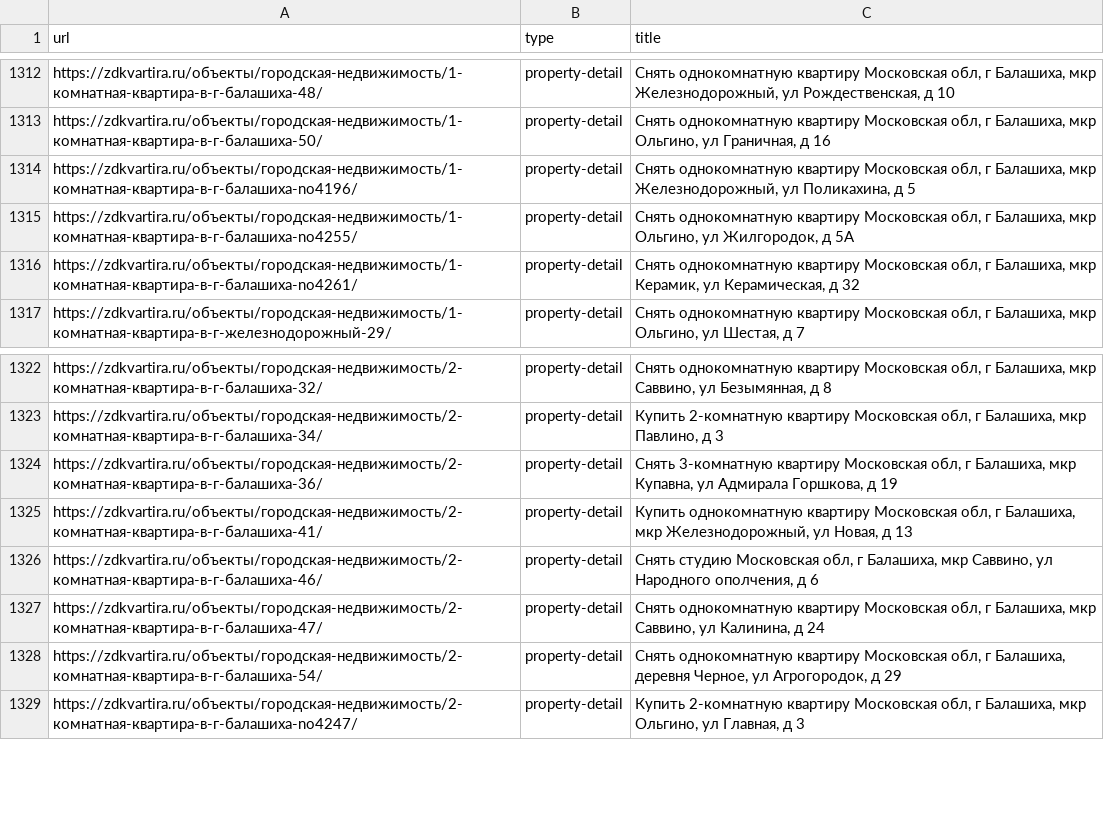
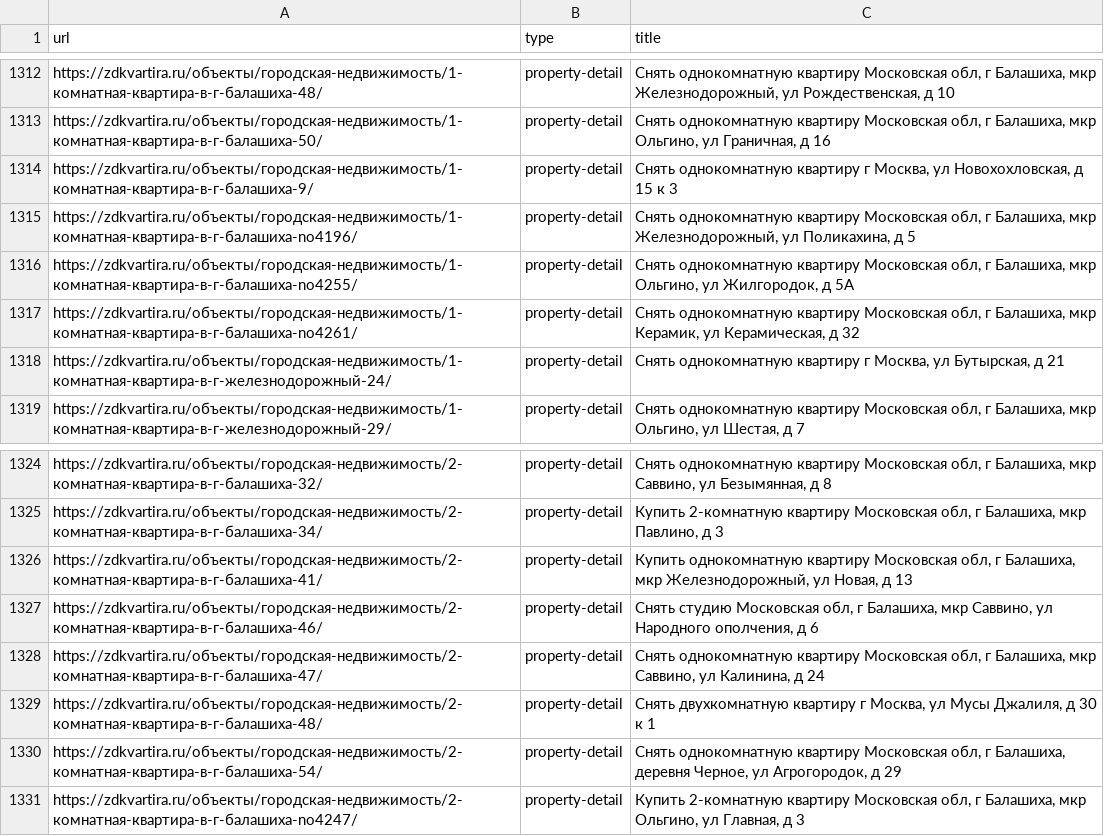
Before and after one commit to lilliputten/zdkvartira-site-analysis, a CSV file: results/pages.csv, drawn as a sheet; only a part is shown, gaps mark what is left out.

Commit message:
Updated crawled data with new sources (without counting redirected and broken pages).

```diff
--- a/results/pages.csv
+++ b/results/pages.csv
@@ -1313,2 +1313,3 @@
 "https://zdkvartira.ru/объекты/городская-недвижимость/1-комнатная-квартира-в-г-балашиха-50/","property-detail","Снять однокомнатную квартиру Московская обл, г Балашиха, мкр Ольгино, ул Граничная, д 16"
+"https://zdkvartira.ru/объекты/городская-недвижимость/1-комнатная-квартира-в-г-балашиха-9/","property-detail","Снять однокомнатную квартиру г Москва, ул Новохохловская, д 15 к 3"
 "https://zdkvartira.ru/объекты/городская-недвижимость/1-комнатная-квартира-в-г-балашиха-no4196/","property-detail","Снять однокомнатную квартиру Московская обл, г Балашиха, мкр Железнодорожный, ул Поликахина, д 5"
@@ -1316,2 +1317,3 @@
 "https://zdkvartira.ru/объекты/городская-недвижимость/1-комнатная-квартира-в-г-балашиха-no4261/","property-detail","Снять однокомнатную квартиру Московская обл, г Балашиха, мкр Керамик, ул Керамическая, д 32"
+"https://zdkvartira.ru/объекты/городская-недвижимость/1-комнатная-квартира-в-г-железнодорожный-24/","property-detail","Снять однокомнатную квартиру г Москва, ул Бутырская, д 21"
 "https://zdkvartira.ru/объекты/городская-недвижимость/1-комнатная-квартира-в-г-железнодорожный-29/","property-detail","Снять однокомнатную квартиру Московская обл, г Балашиха, мкр Ольгино, ул Шестая, д 7"
@@ -1323,3 +1325,2 @@
 "https://zdkvartira.ru/объекты/городская-недвижимость/2-комнатная-квартира-в-г-балашиха-34/","property-detail","Купить 2-комнатную квартиру Московская обл, г Балашиха, мкр Павлино, д 3"
-"https://zdkvartira.ru/объекты/городская-недвижимость/2-комнатная-квартира-в-г-балашиха-36/","property-detail","Снять 3-комнатную  квартиру Московская обл, г Балашиха, мкр Купавна, ул Адмирала Горшкова, д 19"
 "https://zdkvartira.ru/объекты/городская-недвижимость/2-комнатная-квартира-в-г-балашиха-41/","property-detail","Купить однокомнатную квартиру Московская обл, г Балашиха, мкр Железнодорожный, ул Новая, д 13"
@@ -1327,2 +1328,3 @@
 "https://zdkvartira.ru/объекты/городская-недвижимость/2-комнатная-квартира-в-г-балашиха-47/","property-detail","Снять однокомнатную квартиру Московская обл, г Балашиха, мкр Саввино, ул Калинина, д 24"
+"https://zdkvartira.ru/объекты/городская-недвижимость/2-комнатная-квартира-в-г-балашиха-48/","property-detail","Снять двухкомнатную квартиру г Москва, ул Мусы Джалиля, д 30 к 1"
 "https://zdkvartira.ru/объекты/городская-недвижимость/2-комнатная-квартира-в-г-балашиха-54/","property-detail","Снять однокомнатную квартиру Московская обл, г Балашиха, деревня Черное, ул Агрогородок, д 29"
```
Also changed, not shown: 19 other files.
